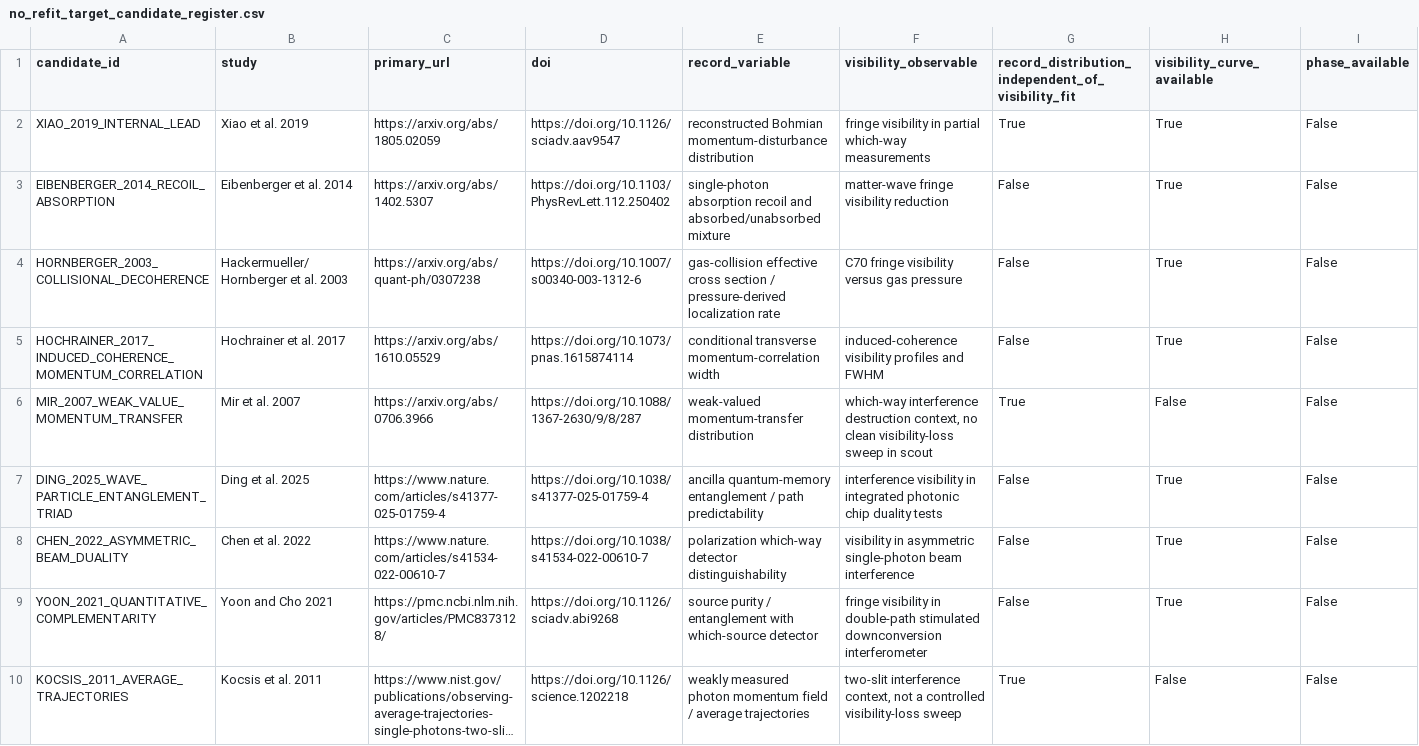
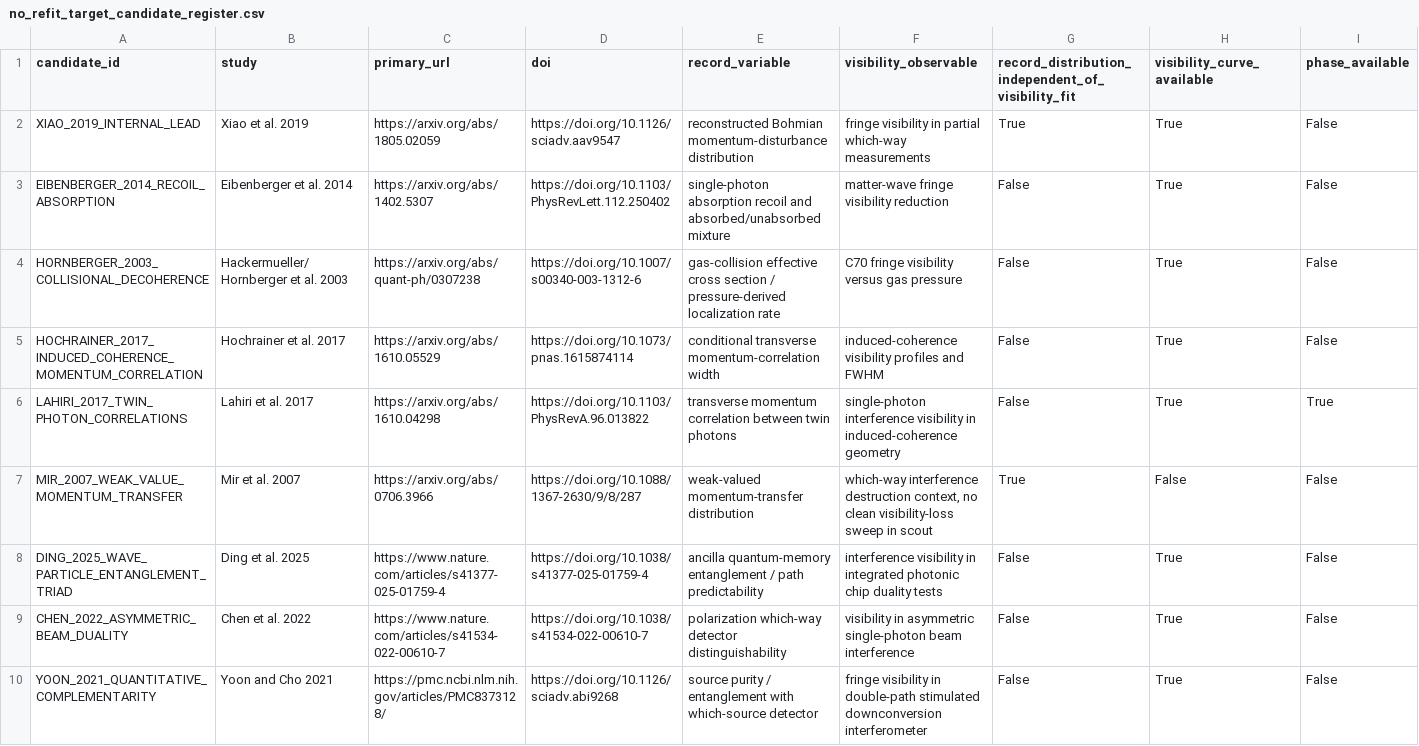
Before and after one commit to workingclassbuddha/cd-quantum-measurement, a CSV file: outputs/no_refit_target_scout/no_refit_target_candidate_register.csv, drawn as a sheet; only a part is shown; the shorter side is filled out with more unchanged rows; long unchanged cells end in …; rows hold the shown columns only; the diff names each change by its address in the sheet, - before the commit and + after, or states it on an @@ line.

Commit message:
log Lahiri twin-photon near miss

```diff
--- a/outputs/no_refit_target_scout/no_refit_target_candidate_register.csv
+++ b/outputs/no_refit_target_scout/no_refit_target_candidate_register.csv
+row 6: LAHIRI_2017_TWIN_PHOTON_CORRELATIONS | Lahiri et al. 2017 | https://arxiv.org/abs/1610.04298 | https://doi.org/10.1103/PhysRevA.96.013822 | transverse momentum correlation between twin photons | single-photon interference visibility in induced-coherence geometry | False | True | True
```
Also changed, not shown: outputs/breakthrough_gap_audit/g11_gap_audit.csv, outputs/breakthrough_gap_audit/g11_gap_audit_summary.csv, 10 other files.
